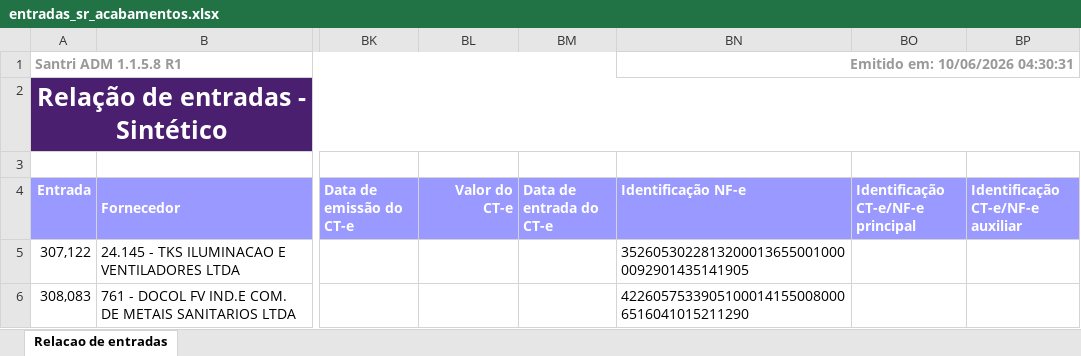
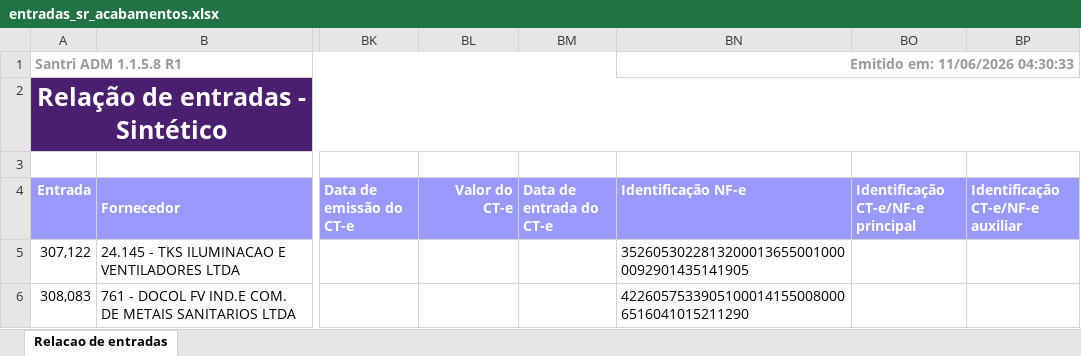
Before and after one commit to ShuuraBr/AGENDAMENTO, an Excel workbook: tratando_tabelas/sr_acabamentos/entradas_sr_acabamentos.xlsx, sheet Relacao de entradas, drawn as a sheet; only a part is shown, gaps mark what is left out; values as stored, in another font and other column widths than the file's, no borders; the diff names each change by its address in the sheet, - before the commit and + after, or states it on an @@ line.

```diff
--- a/tratando_tabelas/sr_acabamentos/entradas_sr_acabamentos.xlsx (sheet Relacao de entradas)
+++ b/tratando_tabelas/sr_acabamentos/entradas_sr_acabamentos.xlsx (sheet Relacao de entradas)
-BN1 (Identificação NF-e): Emitido em: 10/06/2026 04:30:31
+BN1 (Identificação NF-e): Emitido em: 11/06/2026 04:30:33
```
Also changed, not shown: backend/uploads/importacao-relatorio/entradas_lojas.xlsx, tratando_tabelas/ac_coelho/entradas_ac_coelho.xlsx, 6 other files.
